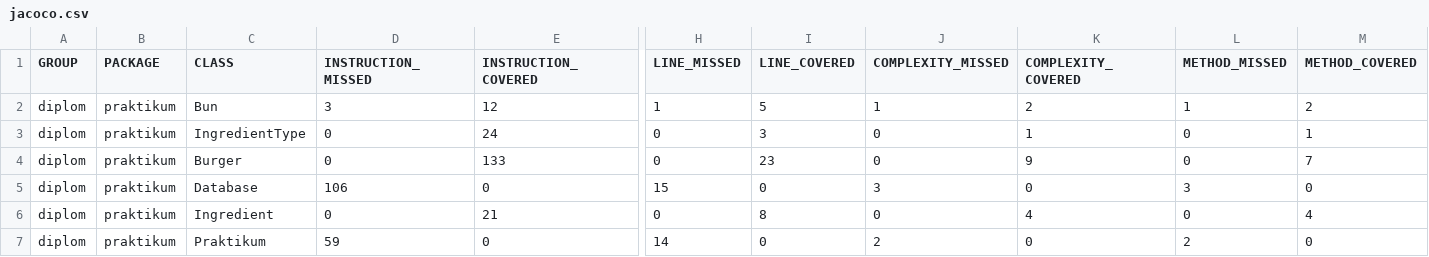
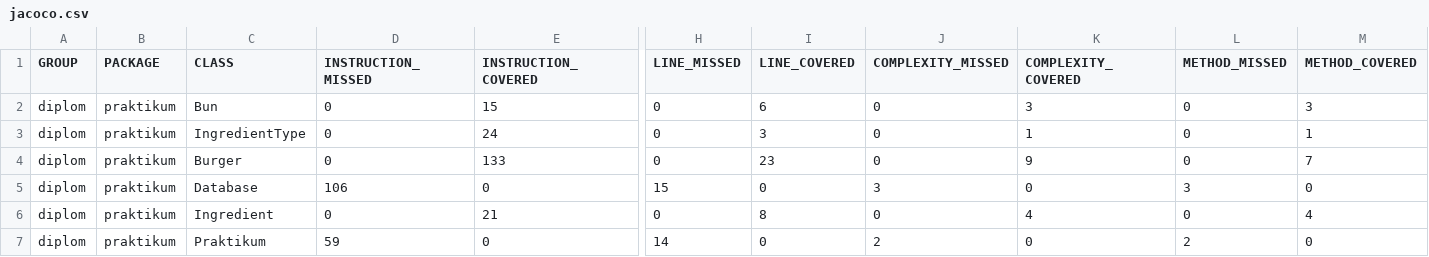
Before and after one commit to karnilaeva/QA-java-diplom-1, a CSV file: target/site/jacoco/jacoco.csv, drawn as a sheet; only a part is shown, gaps mark what is left out; the diff names each change by its address in the sheet, - before the commit and + after, or states it on an @@ line.

Commit message:
update jacoco report

```diff
--- a/target/site/jacoco/jacoco.csv
+++ b/target/site/jacoco/jacoco.csv
-D2 (INSTRUCTION_MISSED): 3
+D2 (INSTRUCTION_MISSED): 0
-E2 (INSTRUCTION_COVERED): 12
+E2 (INSTRUCTION_COVERED): 15
-H2 (LINE_MISSED): 1
+H2 (LINE_MISSED): 0
-I2 (LINE_COVERED): 5
+I2 (LINE_COVERED): 6
-J2 (COMPLEXITY_MISSED): 1
+J2 (COMPLEXITY_MISSED): 0
-K2 (COMPLEXITY_COVERED): 2
+K2 (COMPLEXITY_COVERED): 3
-L2 (METHOD_MISSED): 1
+L2 (METHOD_MISSED): 0
-M2 (METHOD_COVERED): 2
+M2 (METHOD_COVERED): 3
```
Also changed, not shown: 7 other files.
